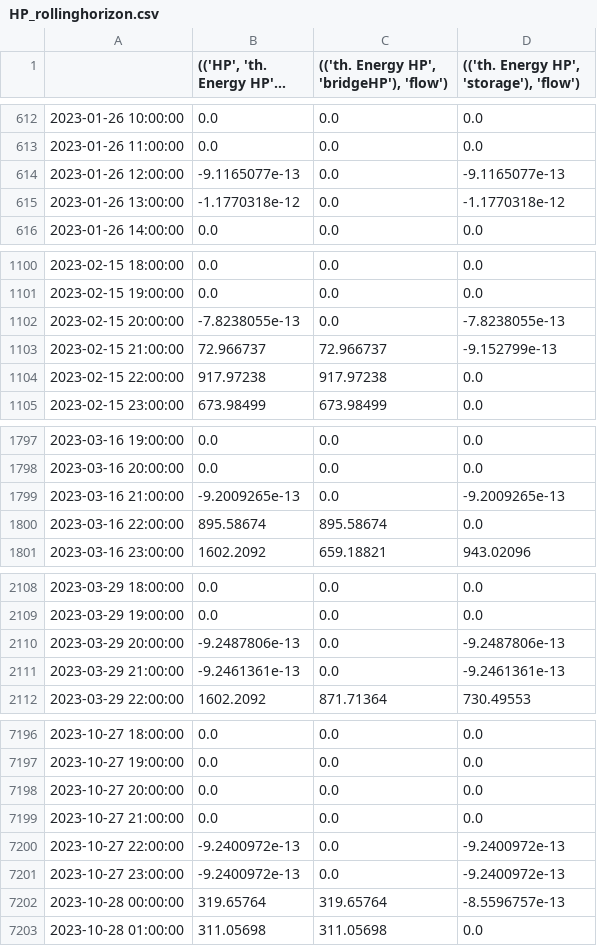
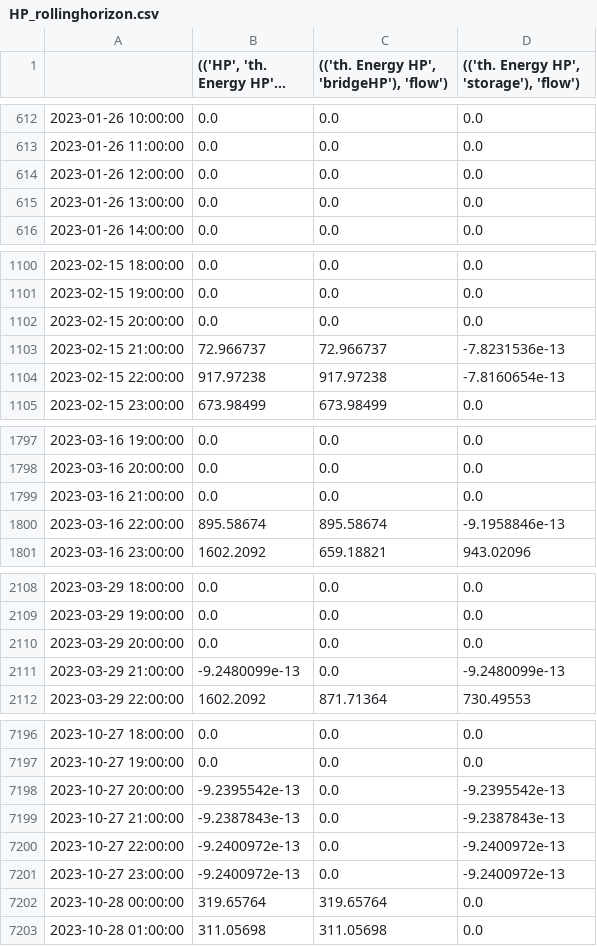
Before and after one commit to giadit/MA-Repo, a CSV file: results/HP_rollinghorizon.csv, drawn as a sheet; only a part is shown, gaps mark what is left out; long unchanged cells end in …; the diff covers the shown part only.

```diff
--- a/results/HP_rollinghorizon.csv
+++ b/results/HP_rollinghorizon.csv
@@ -613,4 +613,4 @@
 2023-01-26 11:00:00,0.0,0.0,0.0
-2023-01-26 12:00:00,-9.1165077e-13,0.0,-9.1165077e-13
-2023-01-26 13:00:00,-1.1770318e-12,0.0,-1.1770318e-12
+2023-01-26 12:00:00,0.0,0.0,0.0
+2023-01-26 13:00:00,0.0,0.0,0.0
 2023-01-26 14:00:00,0.0,0.0,0.0
@@ -1101,5 +1101,5 @@
 2023-02-15 19:00:00,0.0,0.0,0.0
-2023-02-15 20:00:00,-7.8238055e-13,0.0,-7.8238055e-13
-2023-02-15 21:00:00,72.966737,72.966737,-9.152799e-13
-2023-02-15 22:00:00,917.97238,917.97238,0.0
+2023-02-15 20:00:00,0.0,0.0,0.0
+2023-02-15 21:00:00,72.966737,72.966737,-7.8231536e-13
+2023-02-15 22:00:00,917.97238,917.97238,-7.8160654e-13
 2023-02-15 23:00:00,673.98499,673.98499,0.0
@@ -1798,4 +1798,4 @@
 2023-03-16 20:00:00,0.0,0.0,0.0
-2023-03-16 21:00:00,-9.2009265e-13,0.0,-9.2009265e-13
-2023-03-16 22:00:00,895.58674,895.58674,0.0
+2023-03-16 21:00:00,0.0,0.0,0.0
+2023-03-16 22:00:00,895.58674,895.58674,-9.1958846e-13
 2023-03-16 23:00:00,1602.2092,659.18821,943.02096
@@ -2109,4 +2109,4 @@
 2023-03-29 19:00:00,0.0,0.0,0.0
-2023-03-29 20:00:00,-9.2487806e-13,0.0,-9.2487806e-13
-2023-03-29 21:00:00,-9.2461361e-13,0.0,-9.2461361e-13
+2023-03-29 20:00:00,0.0,0.0,0.0
+2023-03-29 21:00:00,-9.2480099e-13,0.0,-9.2480099e-13
 2023-03-29 22:00:00,1602.2092,871.71364,730.49553
@@ -7197,7 +7197,7 @@
 2023-10-27 19:00:00,0.0,0.0,0.0
-2023-10-27 20:00:00,0.0,0.0,0.0
-2023-10-27 21:00:00,0.0,0.0,0.0
+2023-10-27 20:00:00,-9.2395542e-13,0.0,-9.2395542e-13
+2023-10-27 21:00:00,-9.2387843e-13,0.0,-9.2387843e-13
 2023-10-27 22:00:00,-9.2400972e-13,0.0,-9.2400972e-13
 2023-10-27 23:00:00,-9.2400972e-13,0.0,-9.2400972e-13
-2023-10-28 00:00:00,319.65764,319.65764,-8.5596757e-13
+2023-10-28 00:00:00,319.65764,319.65764,0.0
 2023-10-28 01:00:00,311.05698,311.05698,0.0
```
Also changed, not shown: 18 edited cells elsewhere in this file, results/ORC_rollinghorizon.csv, results/el_rollinghorizon.csv, 5 other files.
